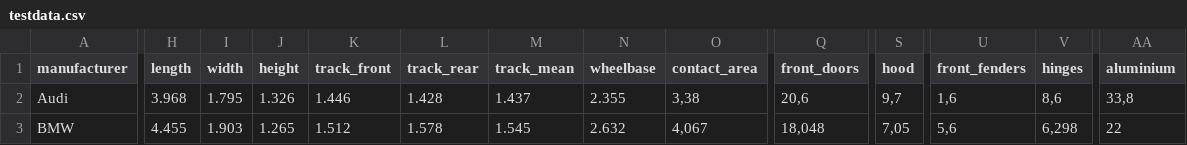
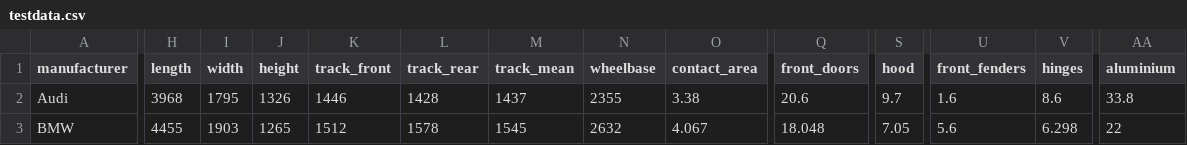
Before and after one commit to hornmo/HsHOOP, a CSV file: testdata.csv, drawn as a sheet; only a part is shown, gaps mark what is left out; the diff covers the shown part only; the diff names each change by its address in the sheet, - before the commit and + after, or states it on an @@ line.

Commit message:
Update
- testdata.csv manually edited because Excel sucks
- import.sql

```diff
--- a/testdata.csv
+++ b/testdata.csv
-H2 (length): 3.968
+H2 (length): 3968
-I2 (width): 1.795
+I2 (width): 1795
-J2 (height): 1.326
+J2 (height): 1326
-K2 (track_front): 1.446
+K2 (track_front): 1446
-L2 (track_rear): 1.428
+L2 (track_rear): 1428
-M2 (track_mean): 1.437
+M2 (track_mean): 1437
-N2 (wheelbase): 2.355
+N2 (wheelbase): 2355
-O2 (contact_area): 3,38
+O2 (contact_area): 3.38
-Q2 (front_doors): 20,6
+Q2 (front_doors): 20.6
-S2 (hood): 9,7
+S2 (hood): 9.7
-U2 (front_fenders): 1,6
+U2 (front_fenders): 1.6
-V2 (hinges): 8,6
+V2 (hinges): 8.6
-AA2 (aluminium): 33,8
+AA2 (aluminium): 33.8
-H3 (length): 4.455
+H3 (length): 4455
-I3 (width): 1.903
+I3 (width): 1903
-J3 (height): 1.265
+J3 (height): 1265
-K3 (track_front): 1.512
+K3 (track_front): 1512
-L3 (track_rear): 1.578
+L3 (track_rear): 1578
-M3 (track_mean): 1.545
+M3 (track_mean): 1545
-N3 (wheelbase): 2.632
+N3 (wheelbase): 2632
-O3 (contact_area): 4,067
+O3 (contact_area): 4.067
-Q3 (front_doors): 18,048
+Q3 (front_doors): 18.048
-S3 (hood): 7,05
+S3 (hood): 7.05
-U3 (front_fenders): 5,6
+U3 (front_fenders): 5.6
-V3 (hinges): 6,298
+V3 (hinges): 6.298
```
Also changed, not shown: 175 edited cells elsewhere in this file, 2 other files.
